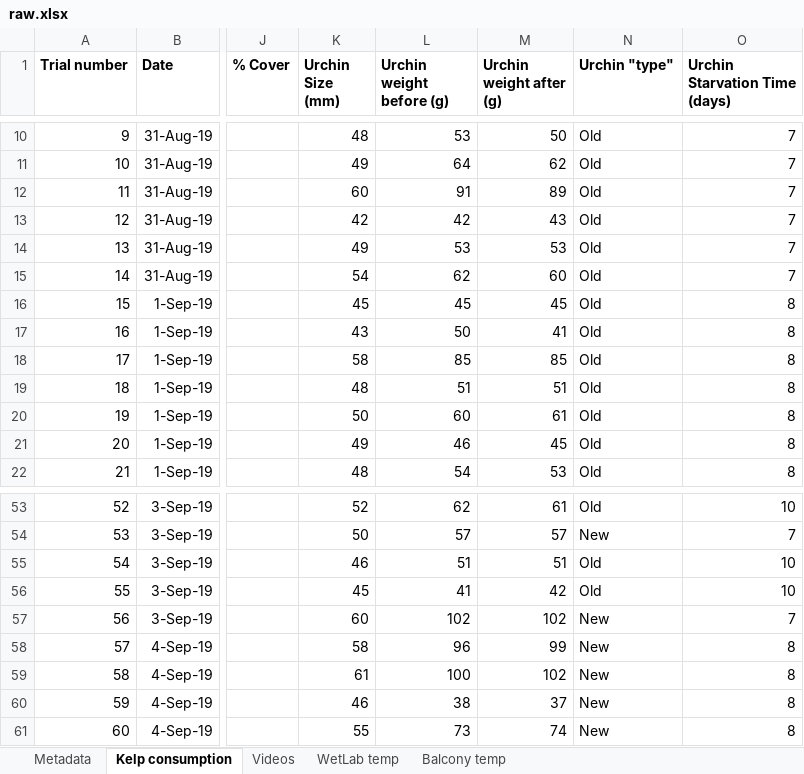
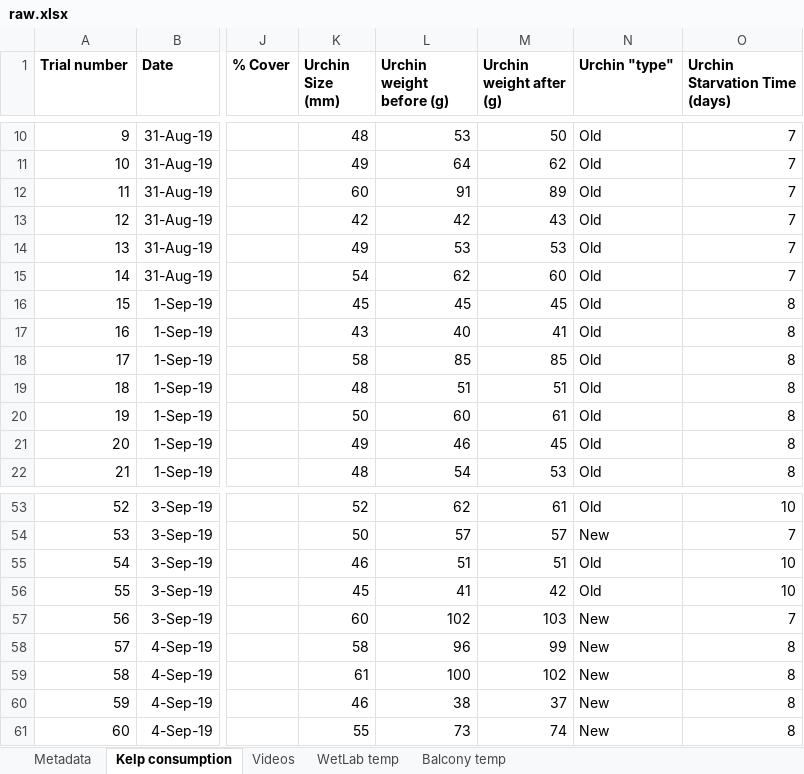
Before and after one commit to ameliaritger/Ritger-2019-Corynactis-urchin-deterrence, an Excel workbook: data/raw.xlsx, sheet Kelp consumption, drawn as a sheet; only a part is shown, gaps mark what is left out; values as stored, in another font and other column widths than the file's, no borders; the diff names each change by its address in the sheet, - before the commit and + after, or states it on an @@ line.

Commit message:
urhcin sizes double checked

```diff
--- a/data/raw.xlsx (sheet Kelp consumption)
+++ b/data/raw.xlsx (sheet Kelp consumption)
-L17 (Urchin weight before (g)): 50
+L17 (Urchin weight before (g)): 40
-M57 (Urchin weight after (g)): 102
+M57 (Urchin weight after (g)): 103
```
Also changed, not shown: sheet Videos.
